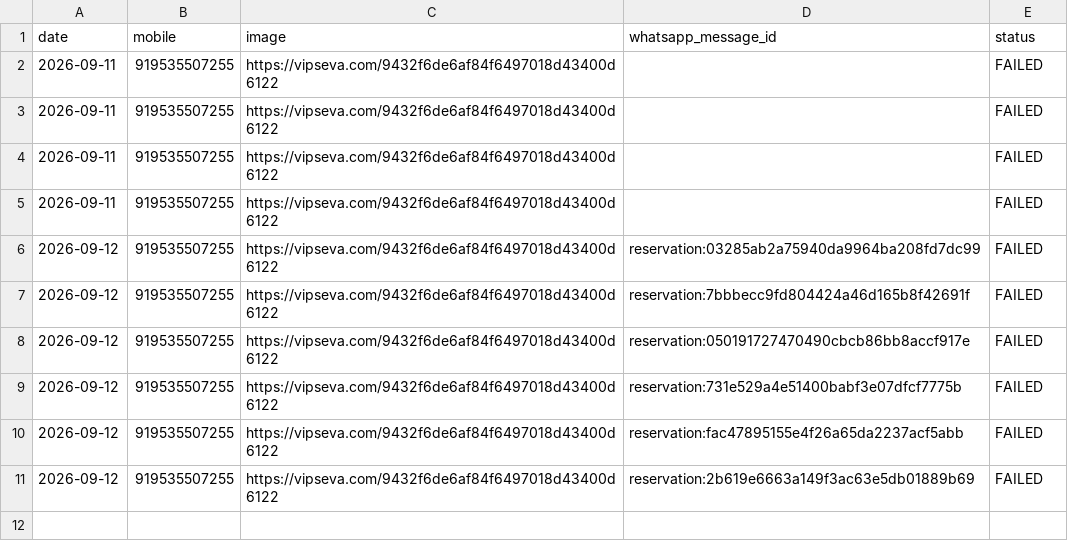
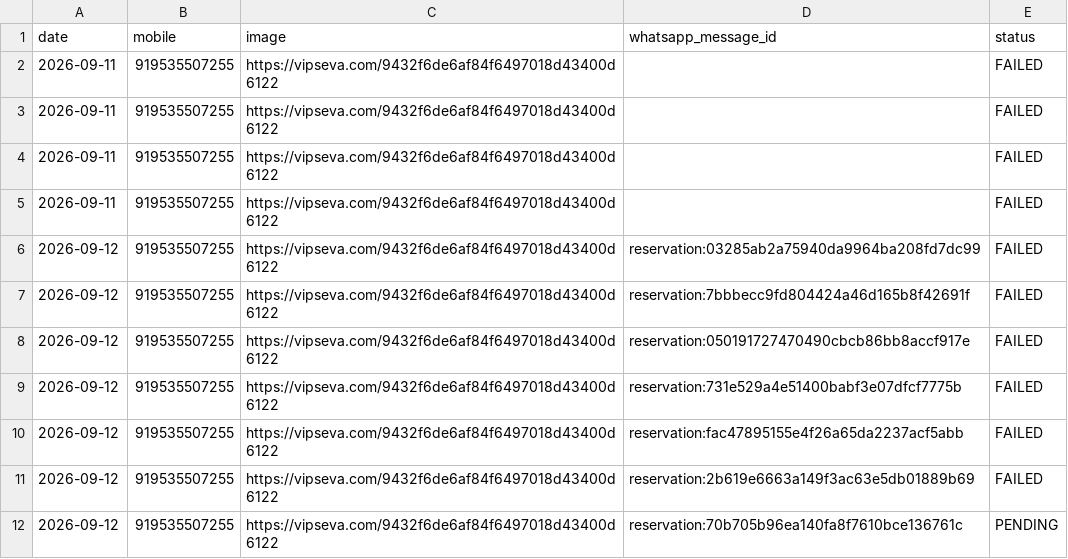
Before and after one commit to mishnit/daily-darshan, a CSV file: csv/sentlog.csv, drawn as a sheet; the diff names each change by its address in the sheet, - before the commit and + after, or states it on an @@ line.

Commit message:
Persist daily WhatsApp contact slot

```diff
--- a/csv/sentlog.csv
+++ b/csv/sentlog.csv
+row 12: 2026-09-12 | 919535507255 | https://vipseva.com/9432f6de6af84f6497018d43400d6122 | reservation:70b705b96ea140fa8f7610bce136761c | PENDING
```
